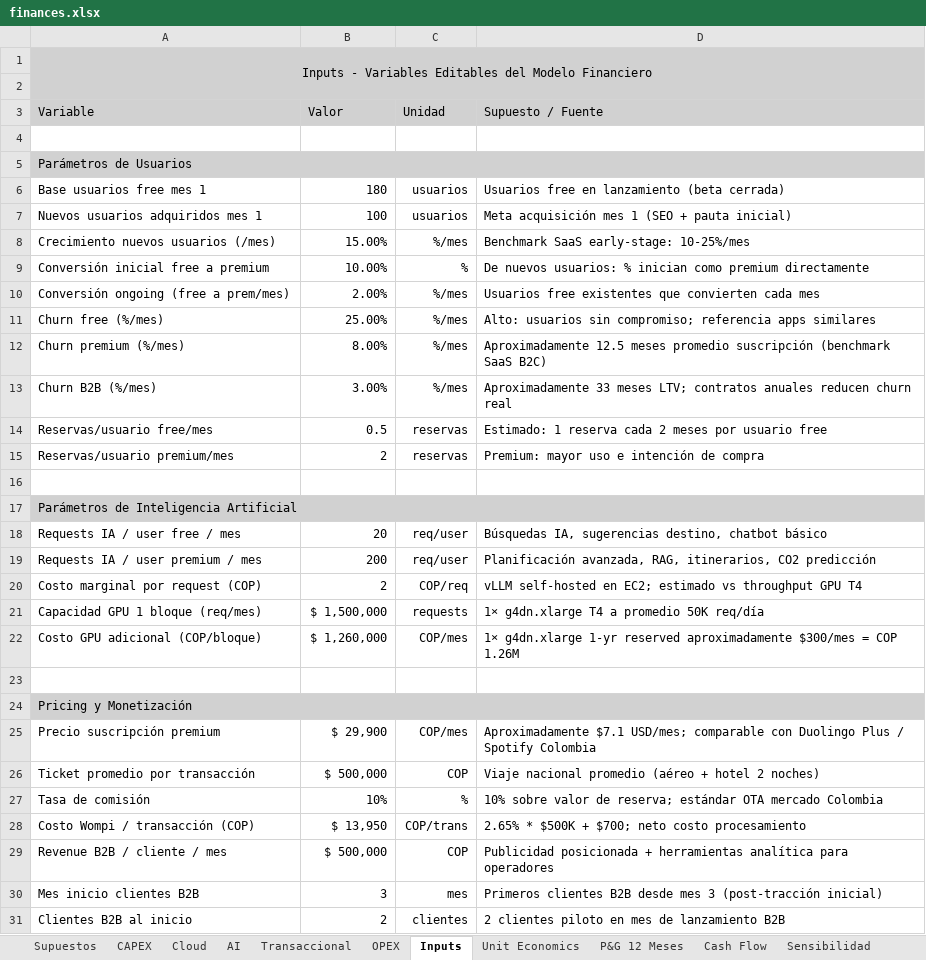
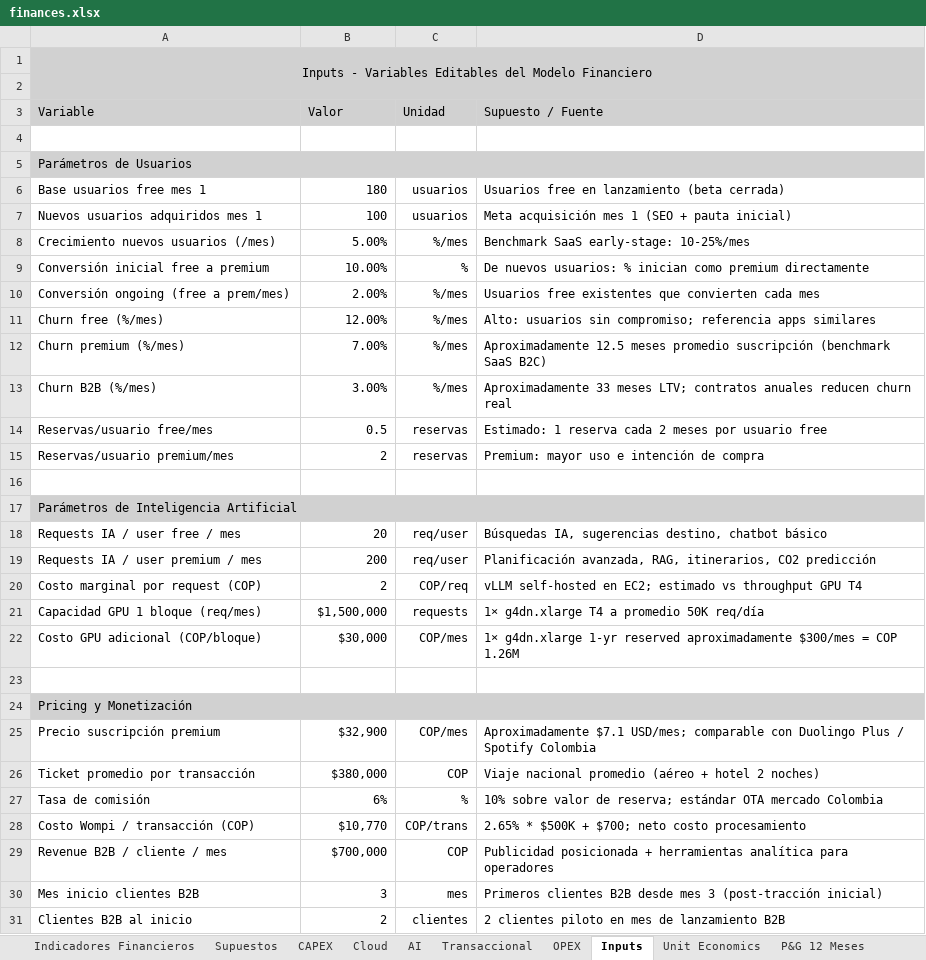
Before and after one commit to LePeanutButter/overtheair-docs, an Excel workbook: tech-software-innovation/finances.xlsx, sheet Inputs, drawn as a sheet; only a part is shown; values as stored, in another font and other column widths than the file's, no borders; the diff covers the shown part only; the diff names each change by its address in the sheet, - before the commit and + after, or states it on an @@ line.

```diff
--- a/tech-software-innovation/finances.xlsx (sheet Inputs)
+++ b/tech-software-innovation/finances.xlsx (sheet Inputs)
+sheet tab: Indicadores Financieros
-B1:D1 fill: #D1D1D1
+B1:D1 fill: none
-A2:D2 fill: #D1D1D1
+A2:D2 fill: none
-B5:D5 fill: #D1D1D1
+B5:D5 fill: none
-B8 (Valor): 15.00%
+B8 (Valor): 5.00%
-B11 (Valor): 25.00%
+B11 (Valor): 12.00%
-B12 (Valor): 8.00%
+B12 (Valor): 7.00%
-B17:D17 fill: #D1D1D1
+B17:D17 fill: none
-B21 (Valor): $ 1,500,000
+B21 (Valor): $1,500,000
-B22 (Valor): $ 1,260,000
+B22 (Valor): $30,000
-B24:D24 fill: #D1D1D1
+B24:D24 fill: none
-B25 (Valor): $ 29,900
+B25 (Valor): $32,900
-B26 (Valor): $ 500,000
+B26 (Valor): $380,000
-B27 (Valor): 10%
+B27 (Valor): 6%
-B28 (Valor): $ 13,950
+B28 (Valor): $10,770
-B29 (Valor): $ 500,000
+B29 (Valor): $700,000
```
Also changed, not shown: 9 added rows, 10 edited cells and cell formats elsewhere in this sheet, sheet P&G 12 Meses, sheet Cash Flow, sheet Unit Economics, sheet Conclusión, sheet Sensibilidad, sheet OPEX, 5 more sheets, other sheet tabs, 20 other files.
